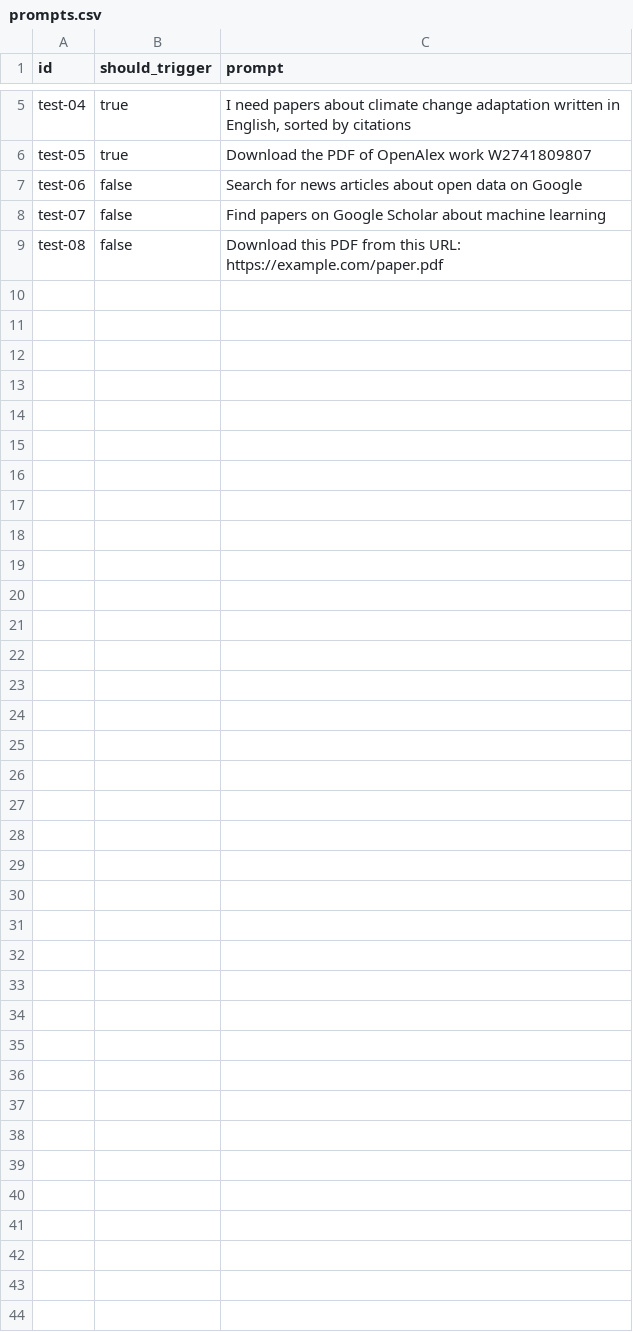
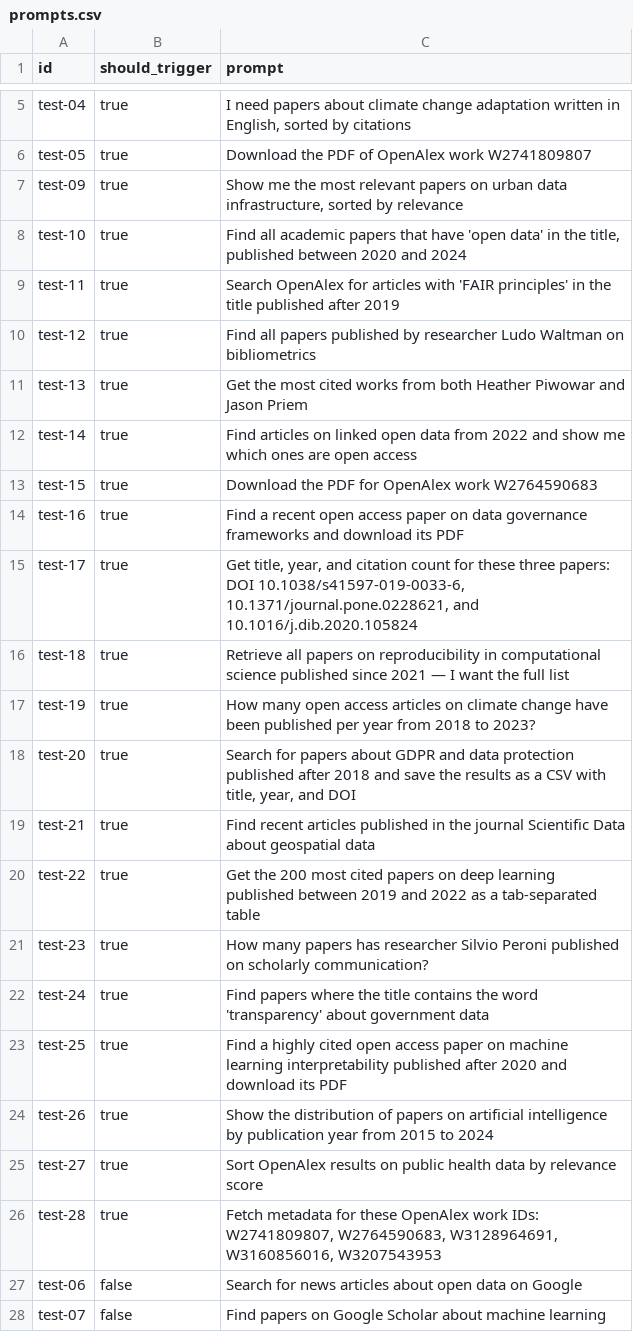
Before and after one commit to ondata/skills, a CSV file: evals/openalex/prompts.csv, drawn as a sheet; only a part is shown, gaps mark what is left out; the shorter side is filled out with more unchanged rows.

```diff
--- a/evals/openalex/prompts.csv
+++ b/evals/openalex/prompts.csv
@@ -6,2 +6,22 @@ test-04,true,"I need papers about climate change adaptation written in English,
 test-05,true,"Download the PDF of OpenAlex work W2741809807"
+test-09,true,"Show me the most relevant papers on urban data infrastructure, sorted by relevance"
+test-10,true,"Find all academic papers that have 'open data' in the title, published between 2020 and 2024"
+test-11,true,"Search OpenAlex for articles with 'FAIR principles' in the title published after 2019"
+test-12,true,"Find all papers published by researcher Ludo Waltman on bibliometrics"
+test-13,true,"Get the most cited works from both Heather Piwowar and Jason Priem"
+test-14,true,"Find articles on linked open data from 2022 and show me which ones are open access"
+test-15,true,"Download the PDF for OpenAlex work W2764590683"
+test-16,true,"Find a recent open access paper on data governance frameworks and download its PDF"
+test-17,true,"Get title, year, and citation count for these three papers: DOI 10.1038/s41597-019-0033-6, 10.1371/journal.pone.0228621, and 10.1016/j.dib.2020.105824"
+test-18,true,"Retrieve all papers on reproducibility in computational science published since 2021 — I want the full list"
+test-19,true,"How many open access articles on climate change have been published per year from 2018 to 2023?"
+test-20,true,"Search for papers about GDPR and data protection published after 2018 and save the results as a CSV with title, year, and DOI"
+test-21,true,"Find recent articles published in the journal Scientific Data about geospatial data"
+test-22,true,"Get the 200 most cited papers on deep learning published between 2019 and 2022 as a tab-separated table"
+test-23,true,"How many papers has researcher Silvio Peroni published on scholarly communication?"
+test-24,true,"Find papers where the title contains the word 'transparency' about government data"
+test-25,true,"Find a highly cited open access paper on machine learning interpretability published after 2020 and download its PDF"
+test-26,true,"Show the distribution of papers on artificial intelligence by publication year from 2015 to 2024"
+test-27,true,"Sort OpenAlex results on public health data by relevance score"
+test-28,true,"Fetch metadata for these OpenAlex work IDs: W2741809807, W2764590683, W3128964691, W3160856016, W3207543953"
 test-06,false,"Search for news articles about open data on Google"
```
Also changed, not shown: 1 other file.
